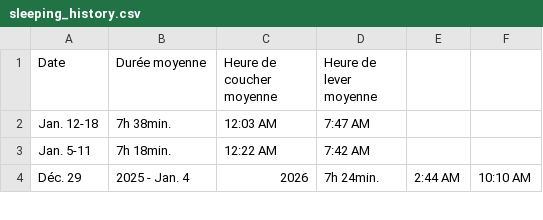
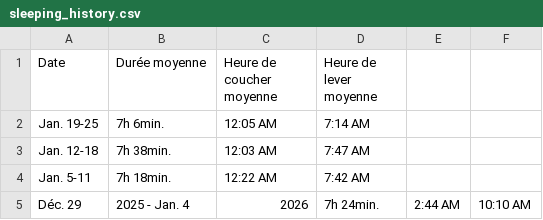
Before and after one commit to AlexandreVirgo/PlanSante, a CSV file: data/sleeping_history.csv, drawn as a sheet; only a part is shown.

```diff
--- a/data/sleeping_history.csv
+++ b/data/sleeping_history.csv
@@ -1,2 +1,3 @@
 Date,Durée moyenne,Heure de coucher moyenne,Heure de lever moyenne
+Jan. 19-25,7h 6min.,12:05 AM,7:14 AM
 Jan. 12-18,7h 38min.,12:03 AM,7:47 AM
```
Also changed, not shown: 11 other files.
